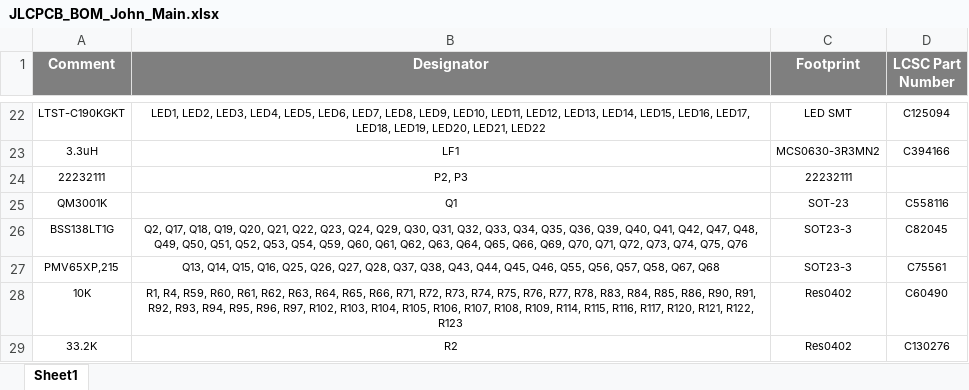
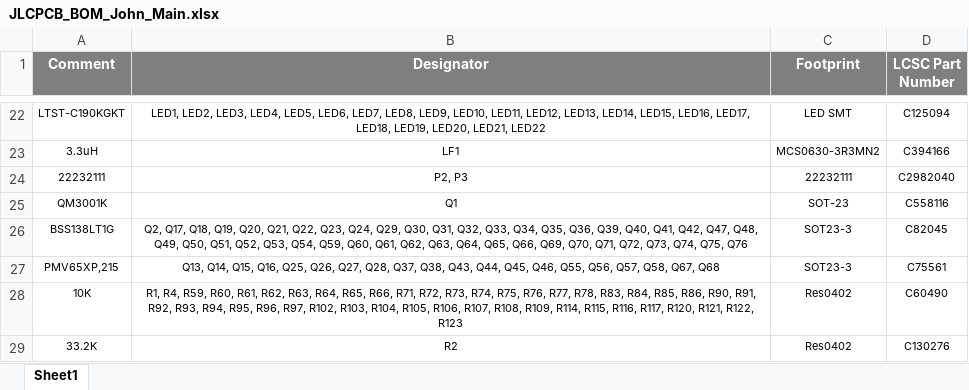
Before and after one commit to eSpark-Backup/john-wollam-matrix-project, an Excel workbook: Deliverables/BOM/JLCPCB_BOM_John_Main.xlsx, sheet Sheet1, drawn as a sheet; only a part is shown, gaps mark what is left out; values as stored, in another font and other column widths than the file's, no borders; the diff names each change by its address in the sheet, - before the commit and + after, or states it on an @@ line.

```diff
--- a/Deliverables/BOM/JLCPCB_BOM_John_Main.xlsx (sheet Sheet1)
+++ b/Deliverables/BOM/JLCPCB_BOM_John_Main.xlsx (sheet Sheet1)
-D24 (LCSC Part Number): (empty)
+D24 (LCSC Part Number): C2982040
```
Also changed, not shown: Deliverables/BOM/Client_BOM_John_Main.xlsx, 1 other file.
